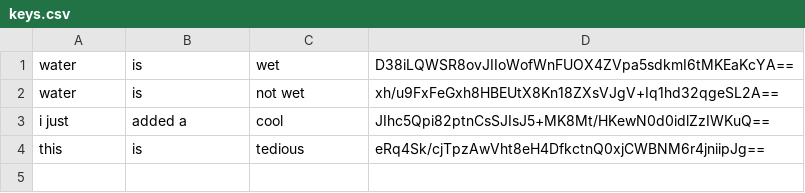
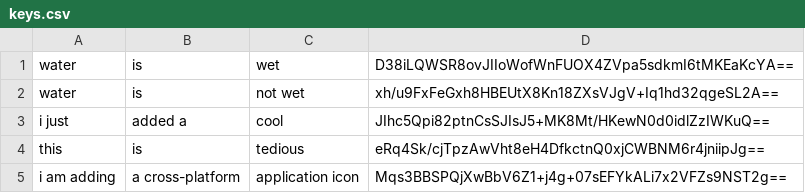
Before and after one commit to 34point5/key-manager, a CSV file: keys.csv, drawn as a sheet.

```diff
--- a/keys.csv
+++ b/keys.csv
@@ -4 +4,2 @@ i just,added a,cool,JIhc5Qpi82ptnCsSJIsJ5+MK8Mt/HKewN0d0idlZzIWKuQ==
 this,is,tedious,eRq4Sk/cjTpzAwVht8eH4DfkctnQ0xjCWBNM6r4jniipJg==
+i am adding,a cross-platform,application icon,Mqs3BBSPQjXwBbV6Z1+j4g+07sEFYkALi7x2VFZs9NST2g==
```
Also changed, not shown: 1 other file.
